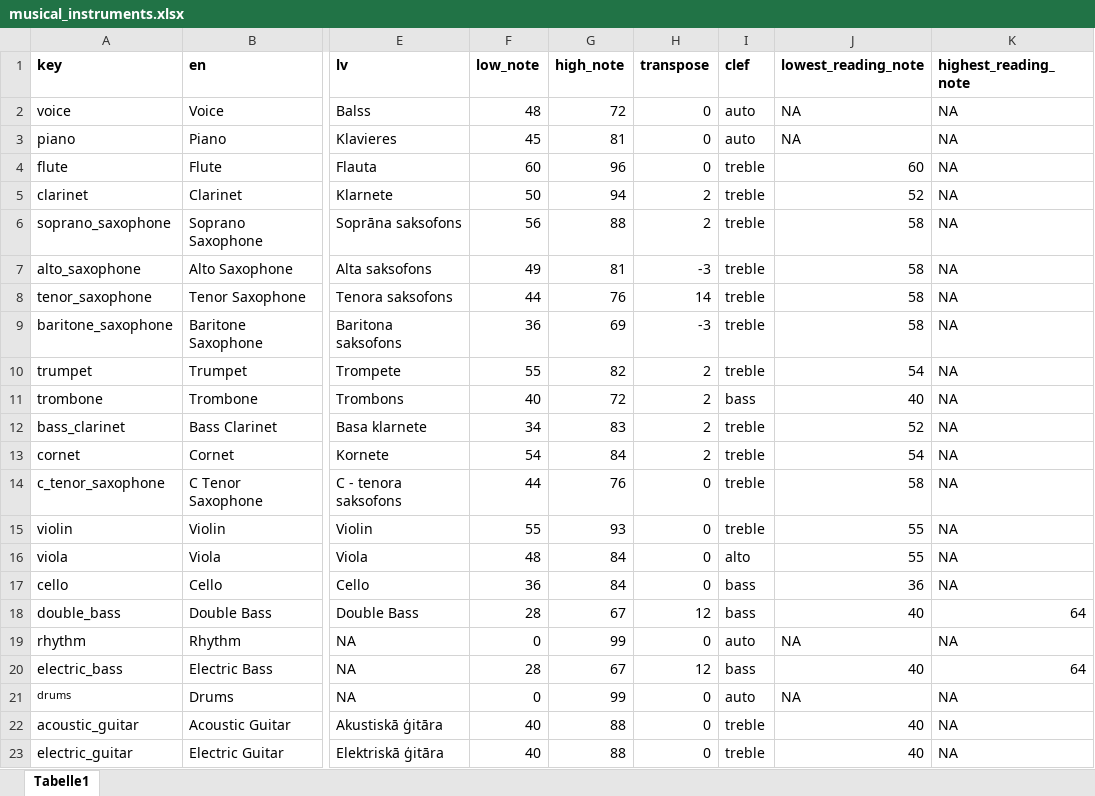
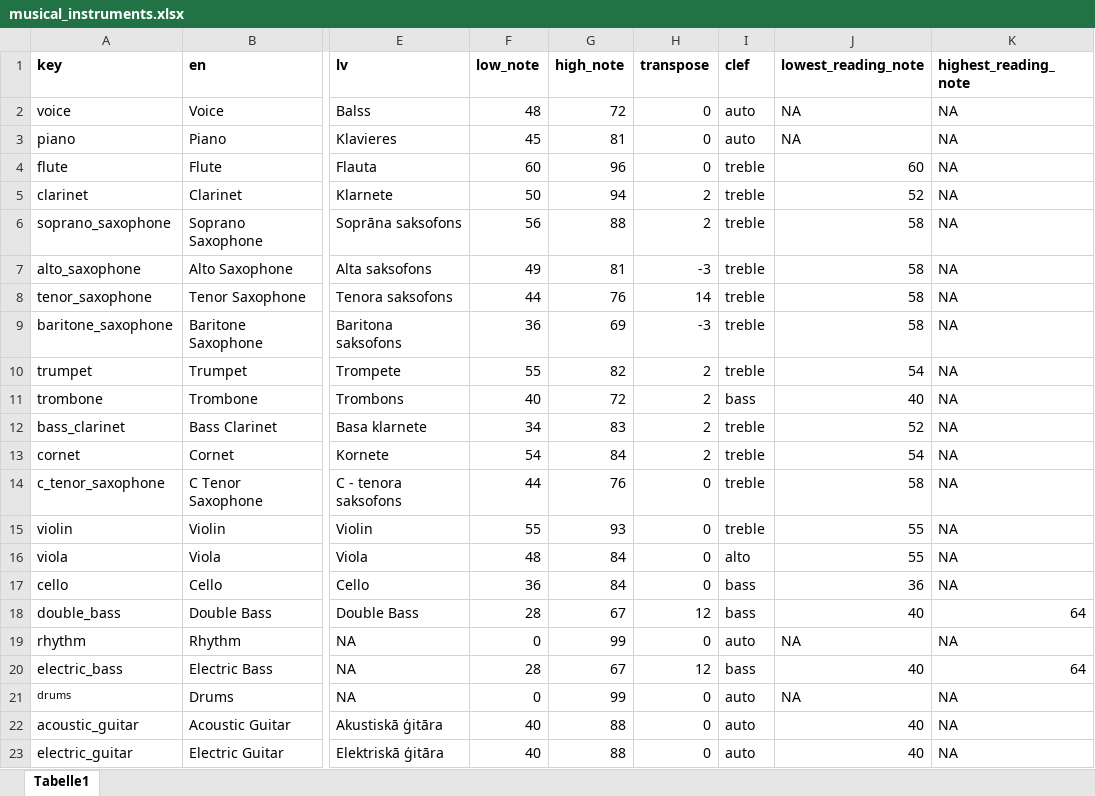
Before and after one commit to sebsilas/musicassessr, an Excel workbook: data-raw/musical_instruments.xlsx, sheet Tabelle1, drawn as a sheet; only a part is shown, gaps mark what is left out; values as stored, in another font and other column widths than the file's, no borders; the diff names each change by its address in the sheet, - before the commit and + after, or states it on an @@ line.

Commit message:
Update guitar clef

```diff
--- a/data-raw/musical_instruments.xlsx (sheet Tabelle1)
+++ b/data-raw/musical_instruments.xlsx (sheet Tabelle1)
-I22:I23 (clef): treble
+I22:I23 (clef): auto
```
Also changed, not shown: 2 other files.
